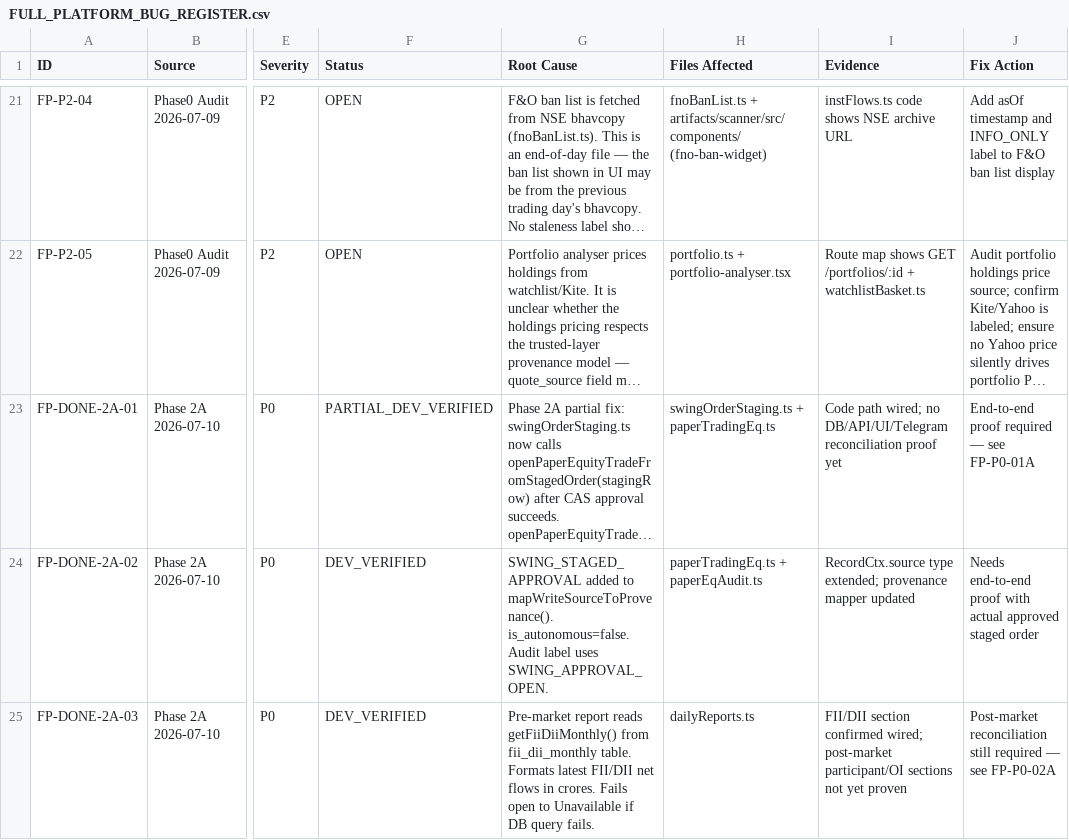
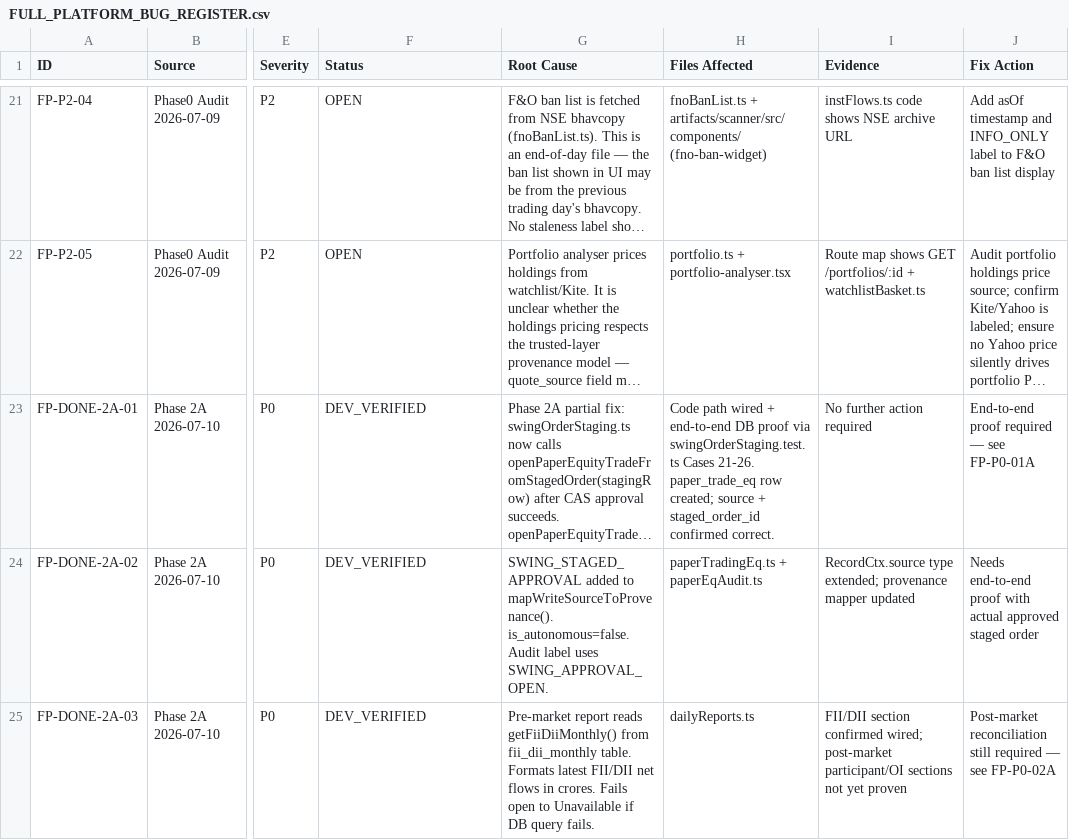
Before and after one commit to devensharma87-creator/NSESCANNER-REPLIT, a CSV file: FULL_PLATFORM_BUG_REGISTER.csv, drawn as a sheet; only a part is shown, gaps mark what is left out; long unchanged cells end in …; the diff covers the shown part only; the diff names each change by its address in the sheet, - before the commit and + after, or states it on an @@ line.

```diff
--- a/FULL_PLATFORM_BUG_REGISTER.csv
+++ b/FULL_PLATFORM_BUG_REGISTER.csv
-F23 (Status): PARTIAL_DEV_VERIFIED
+F23 (Status): DEV_VERIFIED
-H23 (Files Affected): swingOrderStaging.ts + paperTradingEq.ts
+H23 (Files Affected): Code path wired + end-to-end DB proof via swingOrderStaging.test.ts Cases 21-26. paper_trade_eq row created; source + staged_order_id confirmed correct.
-I23 (Evidence): Code path wired; no DB/API/UI/Telegram reconciliation proof yet
+I23 (Evidence): No further action required
```
Also changed, not shown: 24 edited cells elsewhere in this file, 9 other files.
